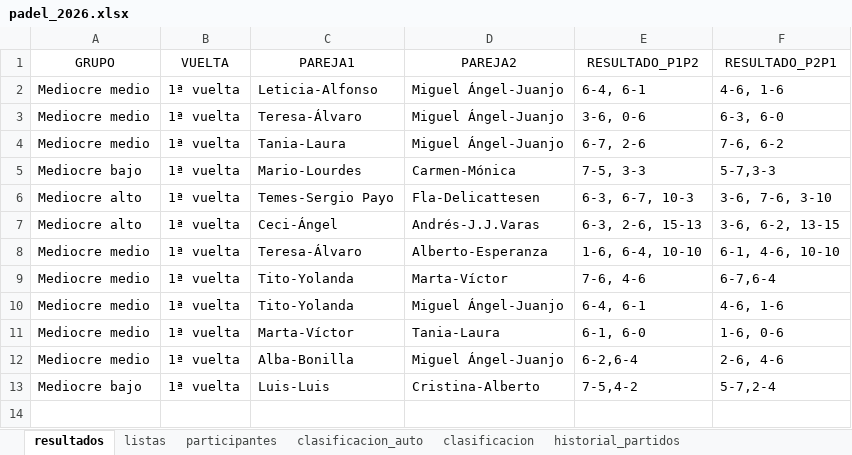
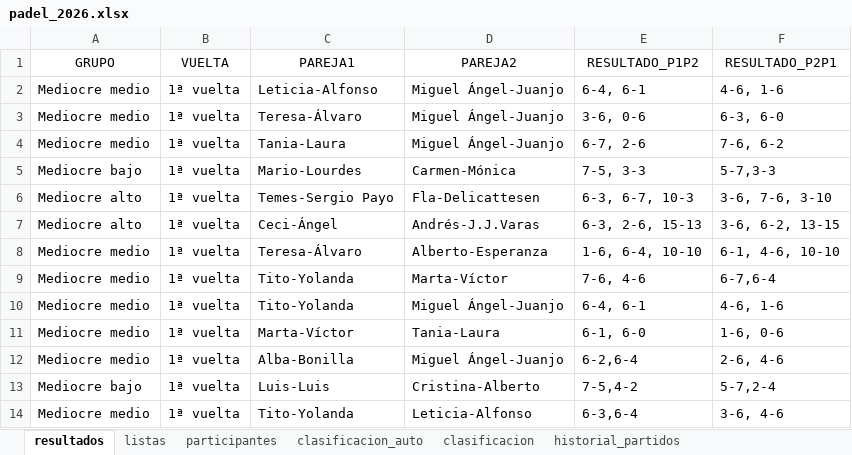
Before and after one commit to lcalle268/campeonato-padel-2026-2027, an Excel workbook: padel_2026.xlsx, sheet resultados, drawn as a sheet; values as stored, in another font and other column widths than the file's, no borders; the diff names each change by its address in the sheet, - before the commit and + after, or states it on an @@ line.

```diff
--- a/padel_2026.xlsx (sheet resultados)
+++ b/padel_2026.xlsx (sheet resultados)
+row 14: Mediocre medio | 1ª vuelta | Tito-Yolanda | Leticia-Alfonso | 6-3,6-4 | 3-6, 4-6
```
Also changed, not shown: sheet historial_partidos, sheet clasificacion_auto, sheet clasificacion.
